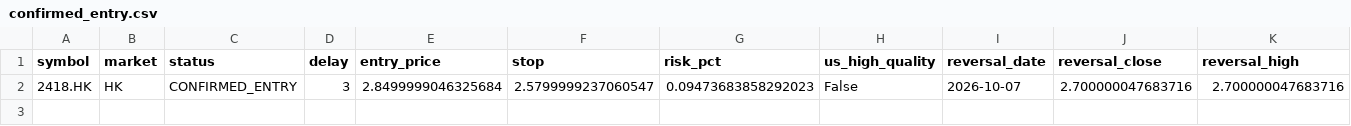
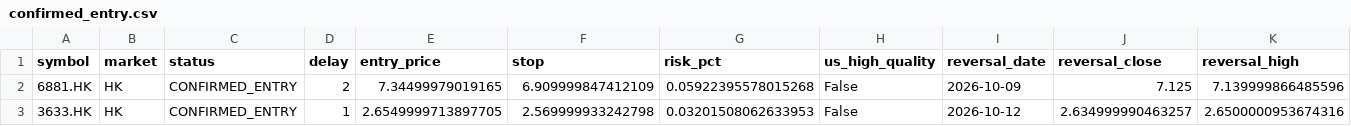
Before and after one commit to fwd5t2g5cw-ops/-daily-market-scanner, a CSV file: latest/single_day_reversal/hk/confirmed_entry.csv, drawn as a sheet; only a part is shown; removed rows and columns are numbered as before the commit, all else as after; rows hold the shown columns only; the diff names each change by its address in the sheet, - before the commit and + after, or states it on an @@ line.

```diff
--- a/latest/single_day_reversal/hk/confirmed_entry.csv
+++ b/latest/single_day_reversal/hk/confirmed_entry.csv
-row 2: 2418.HK | HK | CONFIRMED_ENTRY | 3 | 2.8499999046325684 | 2.5799999237060547 | 0.09473683858292023 | False | 2026-10-07 | 2.700000047683716 | 2.700000047683716
+row 2: 6881.HK | HK | CONFIRMED_ENTRY | 2 | 7.34499979019165 | 6.909999847412109 | 0.05922395578015268 | False | 2026-10-09 | 7.125 | 7.139999866485596
+row 3: 3633.HK | HK | CONFIRMED_ENTRY | 1 | 2.6549999713897705 | 2.569999933242798 | 0.03201508062633953 | False | 2026-10-12 | 2.634999990463257 | 2.6500000953674316
```
Also changed, not shown: latest/single_day_reversal/all_markets.csv, latest/single_day_reversal/hk/all.csv, 8 other files.
